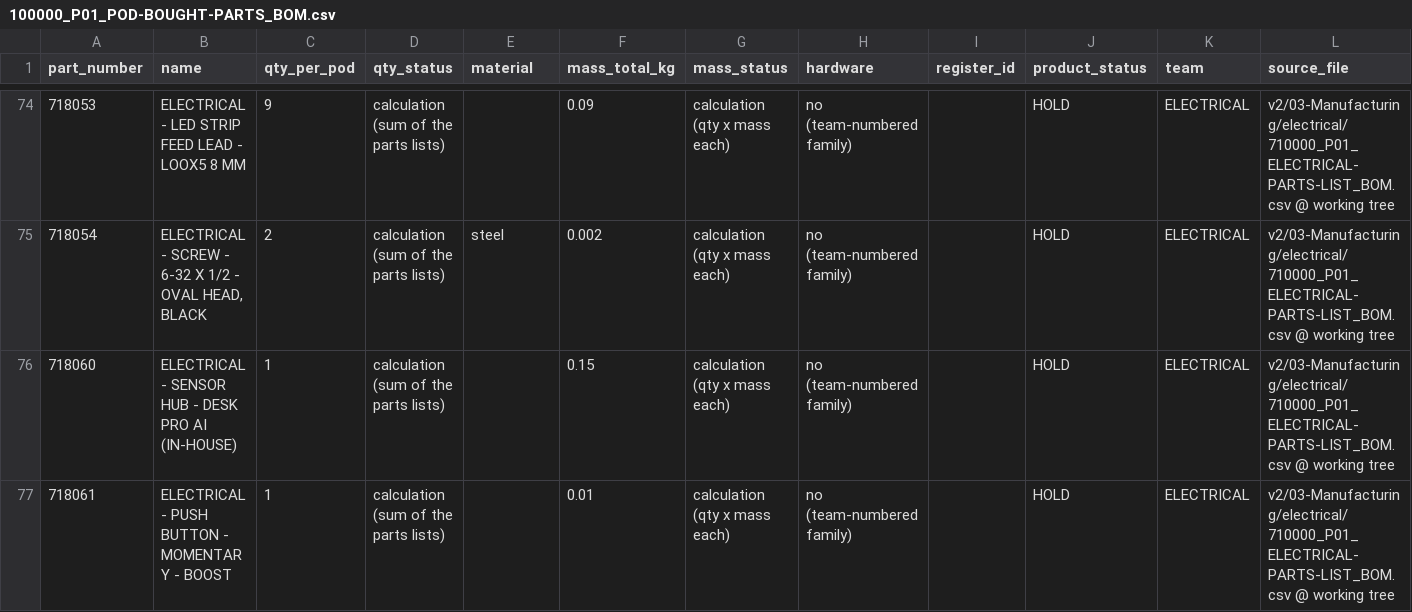
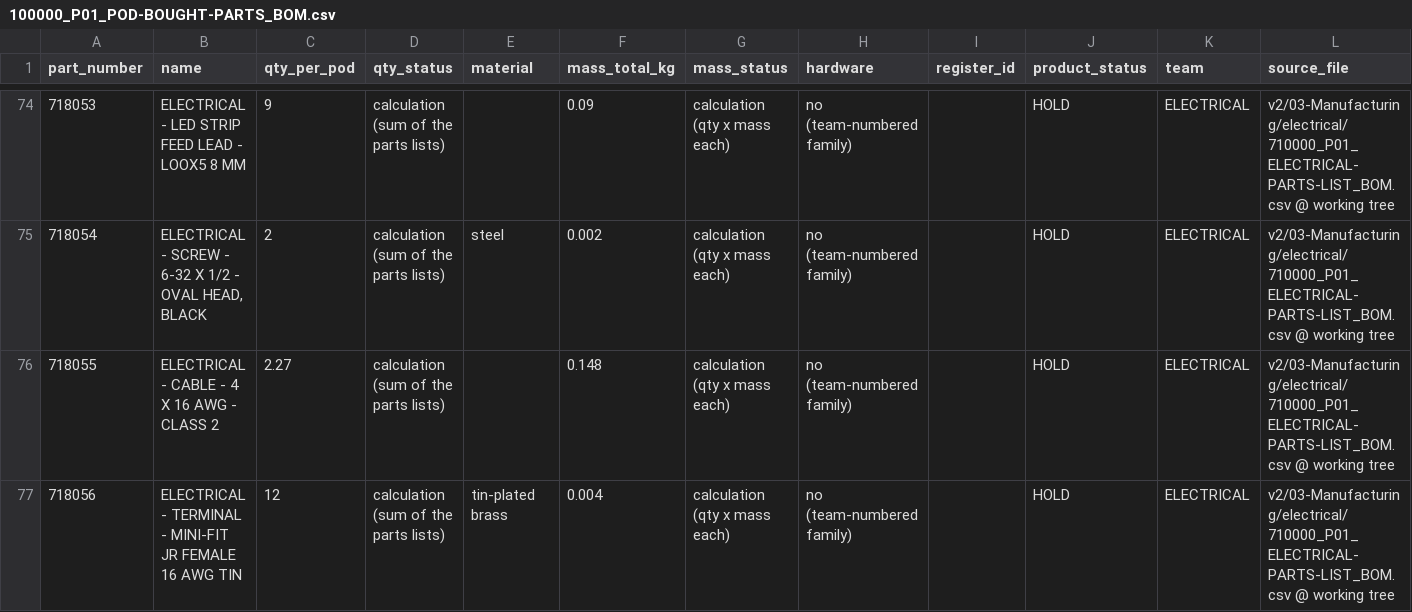
Before and after one commit to autonomous-ai/spaceship, a CSV file: v2/04-BOM/100000_P01_POD-BOUGHT-PARTS_BOM.csv, drawn as a sheet; only a part is shown, gaps mark what is left out; the shorter side is filled out with more unchanged rows; the diff covers the shown part only; the diff names each change by its address in the sheet, - before the commit and + after, or states it on an @@ line.

```diff
--- a/v2/04-BOM/100000_P01_POD-BOUGHT-PARTS_BOM.csv
+++ b/v2/04-BOM/100000_P01_POD-BOUGHT-PARTS_BOM.csv
+row 76: 718055 | ELECTRICAL - CABLE - 4 X 16 AWG - CLASS 2 | 2.27 | calculation (sum of the parts lists) |  | 0.148 | calculation (qty x mass each) | no (team-numbered family) |  | HOLD | ELECTRICAL | v2/03-Manufacturing/electrical/710000_P01_ELECTRICAL-PARTS-LIST_BOM.csv @ working tree
+row 77: 718056 | ELECTRICAL - TERMINAL - MINI-FIT JR FEMALE 16 AWG TIN | 12 | calculation (sum of the parts lists) | tin-plated brass | 0.004 | calculation (qty x mass each) | no (team-numbered family) |  | HOLD | ELECTRICAL | v2/03-Manufacturing/electrical/710000_P01_ELECTRICAL-PARTS-LIST_BOM.csv @ working tree
```
Also changed, not shown: 1 added row and 12 edited cells elsewhere in this file, v2/03-Manufacturing/electrical/710000_P01_ELECTRICAL-PARTS-LIST_BOM.csv, v2/04-BOM/100000_P01_POD-MASTER_BOM.csv, 23 other files.
